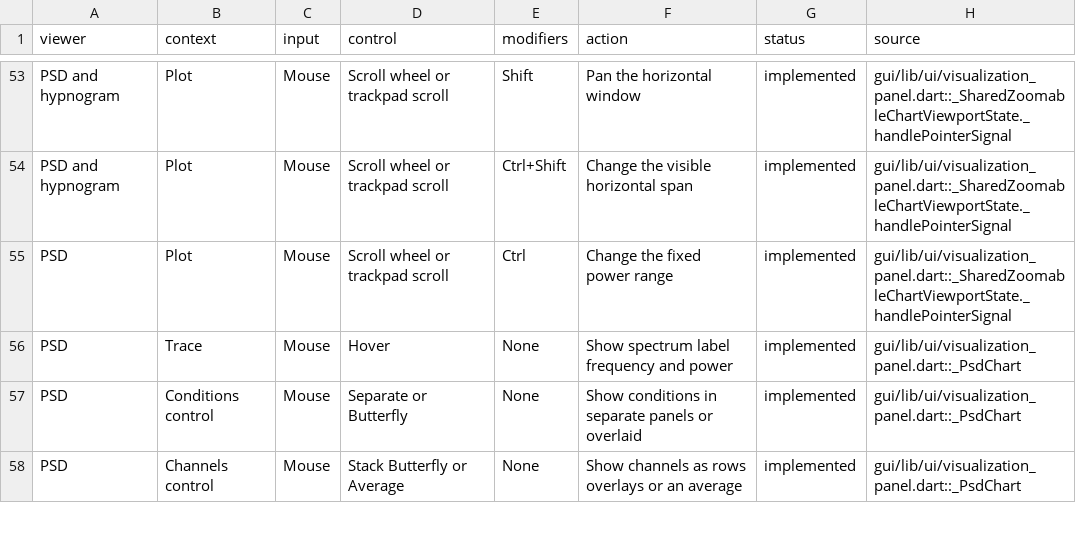
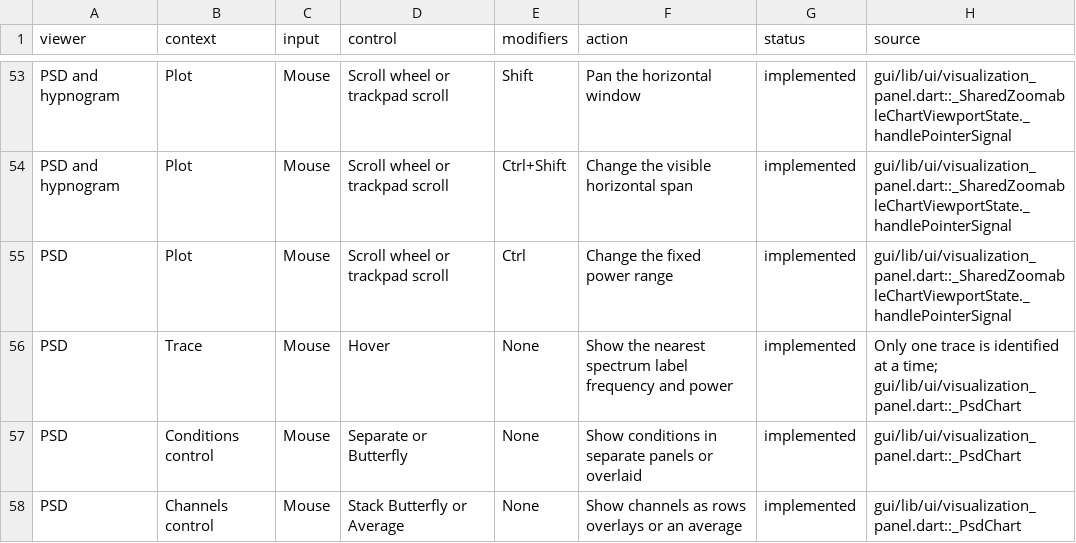
Before and after one commit to J-Drucker/BrainStory, a CSV file: docs/viewer_hci_inventory.csv, drawn as a sheet; only a part is shown, gaps mark what is left out.

Commit message:
Limit PSD hover to nearest trace

```diff
--- a/docs/viewer_hci_inventory.csv
+++ b/docs/viewer_hci_inventory.csv
@@ -55,3 +55,3 @@ PSD and hypnogram,Plot,Mouse,Scroll wheel or trackpad scroll,Ctrl+Shift,Change t
 PSD,Plot,Mouse,Scroll wheel or trackpad scroll,Ctrl,Change the fixed power range,implemented,gui/lib/ui/visualization_panel.dart::_SharedZoomableChartViewportState._handlePointerSignal
-PSD,Trace,Mouse,Hover,None,Show spectrum label frequency and power,implemented,gui/lib/ui/visualization_panel.dart::_PsdChart
+PSD,Trace,Mouse,Hover,None,Show the nearest spectrum label frequency and power,implemented,Only one trace is identified at a time; gui/lib/ui/visualization_panel.dart::_PsdChart
 PSD,Conditions control,Mouse,Separate or Butterfly,None,Show conditions in separate panels or overlaid,implemented,gui/lib/ui/visualization_panel.dart::_PsdChart
```
Also changed, not shown: 1 other file.
